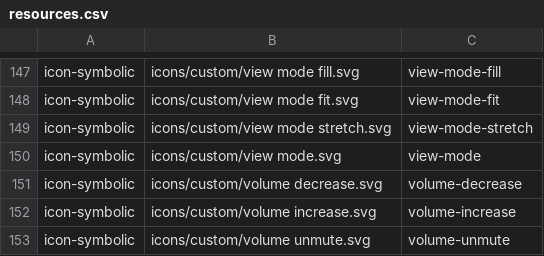
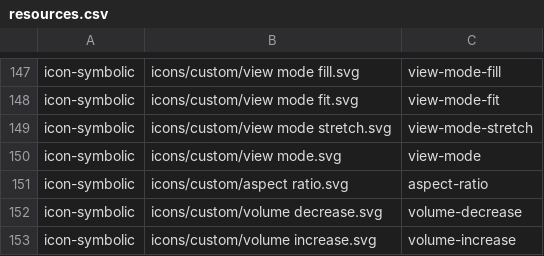
Before and after one commit to vzhd1701/gridplayer, a CSV file: resources/resources.csv, drawn as a sheet; only a part is shown, gaps mark what is left out; the shorter side is filled out with more unchanged rows; the diff names each change by its address in the sheet, - before the commit and + after, or states it on an @@ line.

```diff
--- a/resources/resources.csv
+++ b/resources/resources.csv
+row 151: icon-symbolic | icons/custom/aspect ratio.svg | aspect-ratio
```
Also changed, not shown: 4 other files.
